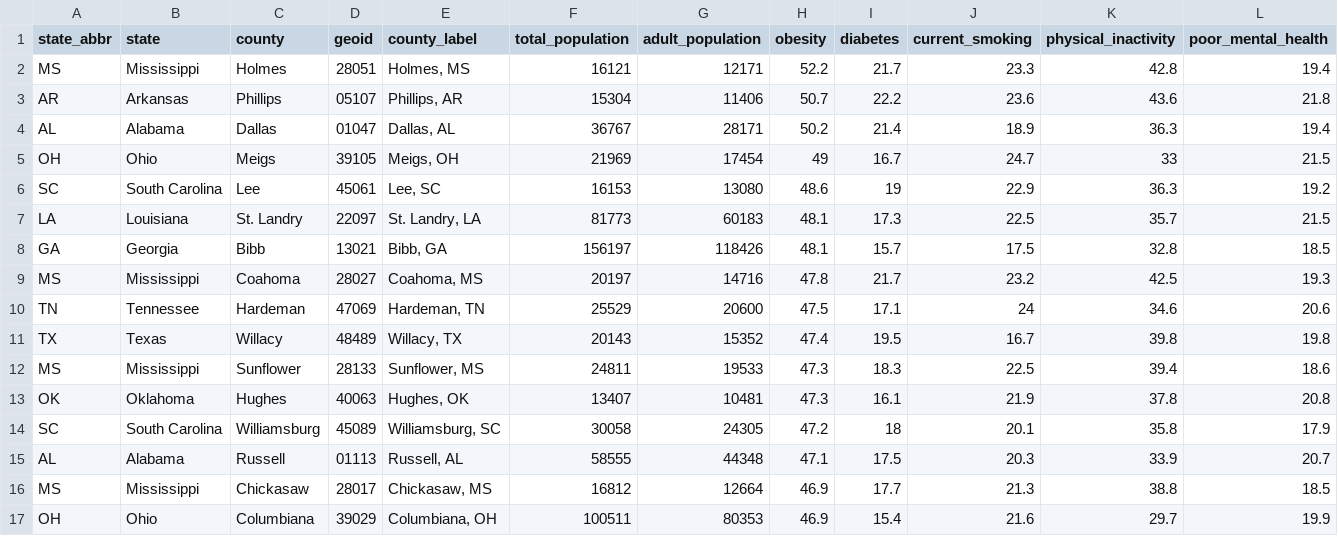
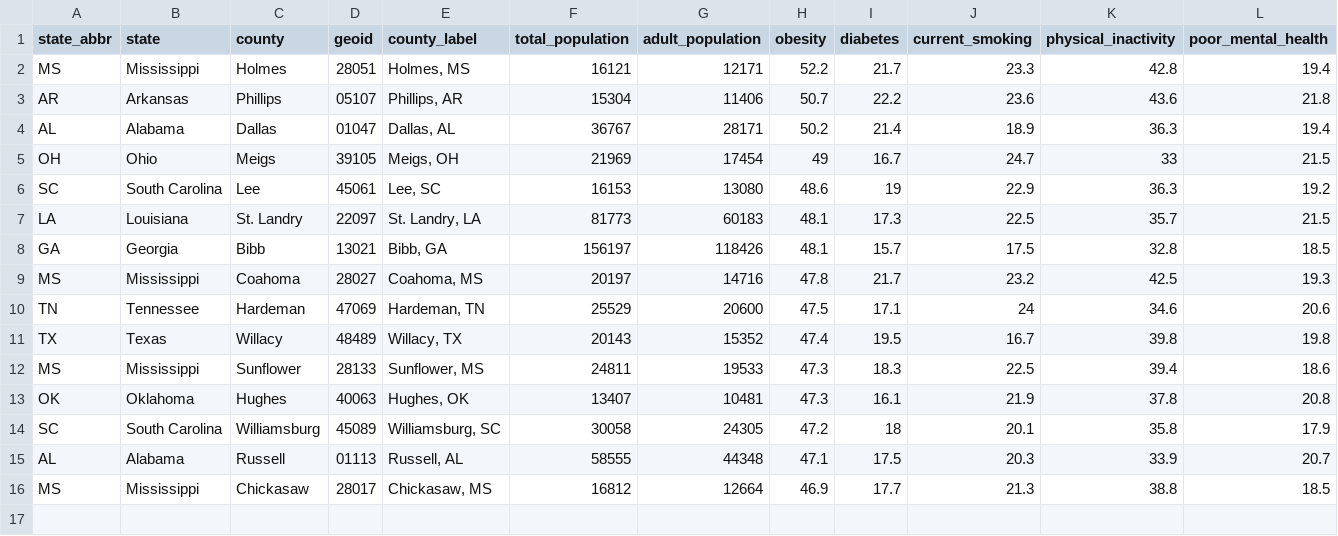
Before and after one commit to ptweeet/dataset-search, a CSV file: explorations/cdc-places-county-health/outputs/top_county_obesity_places.csv, drawn as a sheet; only a part is shown; rows hold the shown columns only; the diff names each change by its address in the sheet, - before the commit and + after, or states it on an @@ line.

Commit message:
Added CDC PLACES exploration and a findings report.

```diff
--- a/explorations/cdc-places-county-health/outputs/top_county_obesity_places.csv
+++ b/explorations/cdc-places-county-health/outputs/top_county_obesity_places.csv
-row 17: OH | Ohio | Columbiana | 39029 | Columbiana, OH | 100511 | 80353 | 46.9 | 15.4 | 21.6 | 29.7 | 19.9
```
Also changed, not shown: 22 other files.
